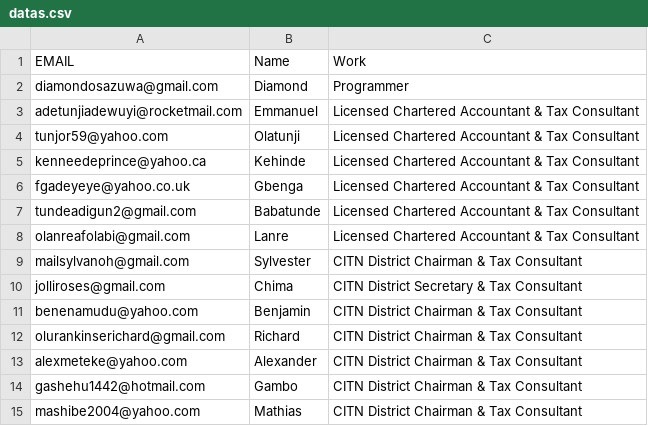
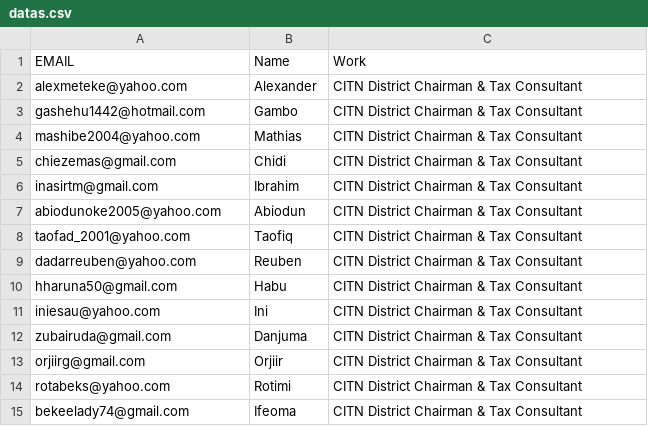
Before and after one commit to diamondosas/auto-emailer, a CSV file: datas.csv, drawn as a sheet; only a part is shown; the shorter side is filled out with more unchanged rows.

```diff
--- a/datas.csv
+++ b/datas.csv
@@ -1,13 +1,2 @@
 EMAIL,Name,Work
-diamondosazuwa@gmail.com,Diamond,Programmer
-adetunjiadewuyi@rocketmail.com,Emmanuel,Licensed Chartered Accountant & Tax Consultant
-tunjor59@yahoo.com,Olatunji,Licensed Chartered Accountant & Tax Consultant
-kenneedeprince@yahoo.ca,Kehinde,Licensed Chartered Accountant & Tax Consultant
-fgadeyeye@yahoo.co.uk,Gbenga,Licensed Chartered Accountant & Tax Consultant
-tundeadigun2@gmail.com,Babatunde,Licensed Chartered Accountant & Tax Consultant
-olanreafolabi@gmail.com,Lanre,Licensed Chartered Accountant & Tax Consultant
-mailsylvanoh@gmail.com,Sylvester,CITN District Chairman & Tax Consultant
-jolliroses@gmail.com,Chima,CITN District Secretary & Tax Consultant
-benenamudu@yahoo.com,Benjamin,CITN District Chairman & Tax Consultant
-olurankinserichard@gmail.com,Richard,CITN District Chairman & Tax Consultant
 alexmeteke@yahoo.com,Alexander,CITN District Chairman & Tax Consultant
```
Also changed, not shown: 1 other file.
